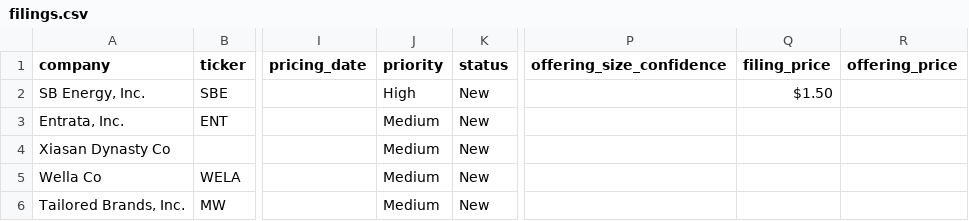
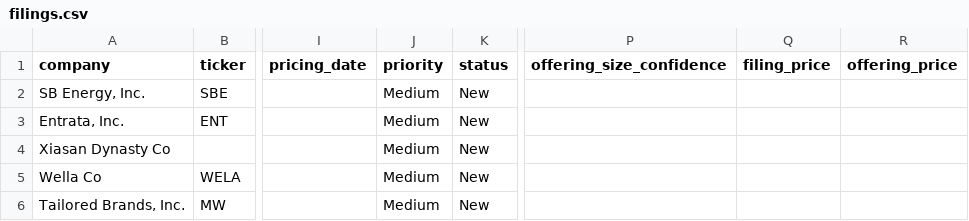
Before and after one commit to dailyblip/IPO-Tracking, a CSV file: docs/data/filings.csv, drawn as a sheet; only a part is shown, gaps mark what is left out; the diff covers the shown part only; the diff names each change by its address in the sheet, - before the commit and + after, or states it on an @@ line.

```diff
--- a/docs/data/filings.csv
+++ b/docs/data/filings.csv
-J2 (priority): High
+J2 (priority): Medium
-Q2 (filing_price): $1.50
+Q2 (filing_price): (empty)
```
Also changed, not shown: 1 added row and 2 edited cells elsewhere in this file, 2 other files.
